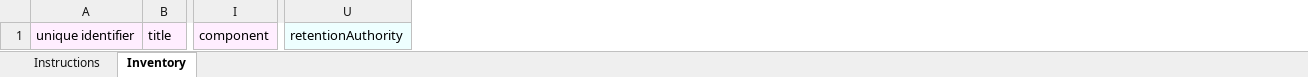
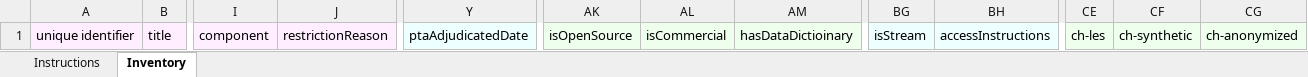
Before and after one commit to usdhs/dcat-tool, an Excel workbook: dist/DIP_Excel_Template.xlsx, sheet Inventory, drawn as a sheet; only a part is shown, gaps mark what is left out; values as stored, in another font and other column widths than the file's, no borders; removed rows and columns are numbered as before the commit, all else as after; the diff names each change by its address in the sheet, - before the commit and + after, or states it on an @@ line.

Commit message:
adding new attributes and updating template

```diff
--- a/dist/DIP_Excel_Template.xlsx (sheet Inventory)
+++ b/dist/DIP_Excel_Template.xlsx (sheet Inventory)
+column J, row 1: restrictionReason
-column U, row 1: retentionAuthority
+column Y, row 1: ptaAdjudicatedDate
+column AK, row 1: isOpenSource
+column AL, row 1: isCommercial
+column AM, row 1: hasDataDictioinary
+column BG, row 1: isStream
+column BH, row 1: accessInstructions
+column CE, row 1: ch-les
+column CF, row 1: ch-synthetic
+column CG, row 1: ch-anonymized
```
Also changed, not shown: sheet Instructions, 2 other files.
